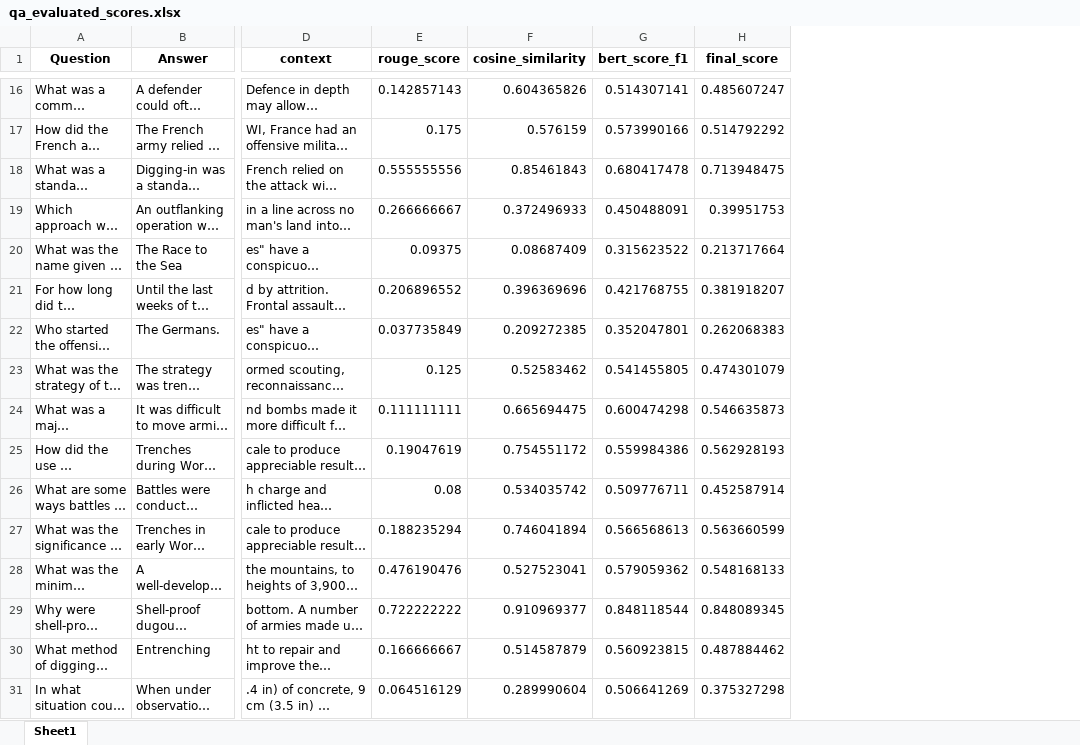
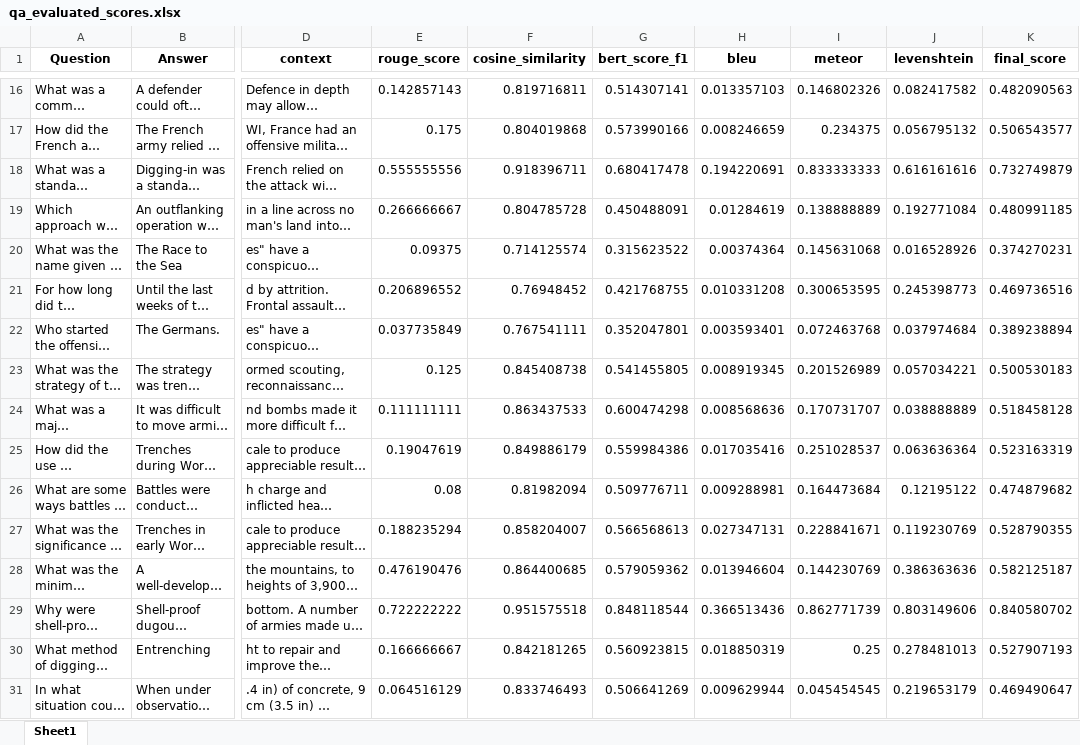
Before and after one commit to AbhinavTiwariShorthillsAI/Project_RAG, an Excel workbook: data/qa_evaluated_scores.xlsx, sheet Sheet1, drawn as a sheet; only a part is shown, gaps mark what is left out; long unchanged cells end in …; values as stored, in another font and other column widths than the file's, no borders; addresses are those after the commit; the diff covers the shown part only; the diff names each change by its address in the sheet, - before the commit and + after, or states it on an @@ line.

```diff
--- a/data/qa_evaluated_scores.xlsx (sheet Sheet1)
+++ b/data/qa_evaluated_scores.xlsx (sheet Sheet1)
+column H (bleu), rows 16-31: 0.013357103 | 0.008246659 | 0.194220691 | 0.01284619 | 0.00374364 | 0.010331208 | 0.003593401 | 0.008919345 | 0.008568636 | 0.017035416 | 0.009288981 | 0.027347131 | 0.013946604 | 0.366513436 | 0.018850319 | 0.009629944
+column I (meteor), rows 16-31: 0.146802326 | 0.234375 | 0.833333333 | 0.138888889 | 0.145631068 | 0.300653595 | 0.072463768 | 0.201526989 | 0.170731707 | 0.251028537 | 0.164473684 | 0.228841671 | 0.144230769 | 0.862771739 | 0.25 | 0.045454545
+column J (levenshtein), rows 16-31: 0.082417582 | 0.056795132 | 0.616161616 | 0.192771084 | 0.016528926 | 0.245398773 | 0.037974684 | 0.057034221 | 0.038888889 | 0.063636364 | 0.12195122 | 0.119230769 | 0.386363636 | 0.803149606 | 0.278481013 | 0.219653179
-F16 (cosine_similarity): 0.604365826
+F16 (cosine_similarity): 0.819716811
-K16 (final_score): 0.485607247
+K16 (final_score): 0.482090563
-F17 (cosine_similarity): 0.576159
+F17 (cosine_similarity): 0.804019868
-K17 (final_score): 0.514792292
+K17 (final_score): 0.506543577
-F18 (cosine_similarity): 0.85461843
+F18 (cosine_similarity): 0.918396711
-K18 (final_score): 0.713948475
+K18 (final_score): 0.732749879
-F19 (cosine_similarity): 0.372496933
+F19 (cosine_similarity): 0.804785728
-K19 (final_score): 0.39951753
+K19 (final_score): 0.480991185
-F20 (cosine_similarity): 0.08687409
+F20 (cosine_similarity): 0.714125574
-K20 (final_score): 0.213717664
+K20 (final_score): 0.374270231
-F21 (cosine_similarity): 0.396369696
+F21 (cosine_similarity): 0.76948452
-K21 (final_score): 0.381918207
+K21 (final_score): 0.469736516
-F22 (cosine_similarity): 0.209272385
+F22 (cosine_similarity): 0.767541111
-K22 (final_score): 0.262068383
+K22 (final_score): 0.389238894
-F23 (cosine_similarity): 0.52583462
+F23 (cosine_similarity): 0.845408738
-K23 (final_score): 0.474301079
+K23 (final_score): 0.500530183
-F24 (cosine_similarity): 0.665694475
+F24 (cosine_similarity): 0.863437533
-K24 (final_score): 0.546635873
+K24 (final_score): 0.518458128
-F25 (cosine_similarity): 0.754551172
+F25 (cosine_similarity): 0.849886179
-K25 (final_score): 0.562928193
+K25 (final_score): 0.523163319
-F26 (cosine_similarity): 0.534035742
+F26 (cosine_similarity): 0.81982094
-K26 (final_score): 0.452587914
+K26 (final_score): 0.474879682
-F27 (cosine_similarity): 0.746041894
+F27 (cosine_similarity): 0.858204007
-K27 (final_score): 0.563660599
+K27 (final_score): 0.528790355
-F28 (cosine_similarity): 0.527523041
+F28 (cosine_similarity): 0.864400685
-K28 (final_score): 0.548168133
+K28 (final_score): 0.582125187
-F29 (cosine_similarity): 0.910969377
+F29 (cosine_similarity): 0.951575518
-K29 (final_score): 0.848089345
+K29 (final_score): 0.840580702
-F30 (cosine_similarity): 0.514587879
+F30 (cosine_similarity): 0.842181265
-K30 (final_score): 0.487884462
+K30 (final_score): 0.527907193
-F31 (cosine_similarity): 0.289990604
+F31 (cosine_similarity): 0.833746493
-K31 (final_score): 0.375327298
+K31 (final_score): 0.469490647
```
Also changed, not shown: 1921 edited cells elsewhere in this sheet, data/qa_evaluated_scores_part2.xlsx, 15 other files.
